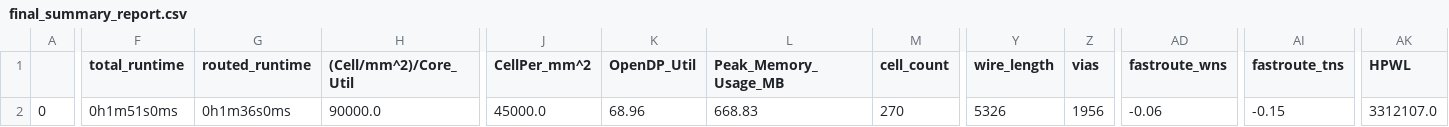
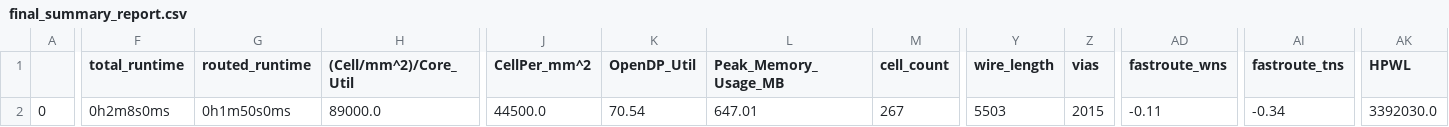
Before and after one commit to efabless/caravel, a CSV file: signoff/caravel_clocking/final_summary_report.csv, drawn as a sheet; only a part is shown, gaps mark what is left out; the diff covers the shown part only; the diff names each change by its address in the sheet, - before the commit and + after, or states it on an @@ line.

Commit message:
[DATA] Update caravel_clocking module

```diff
--- a/signoff/caravel_clocking/final_summary_report.csv
+++ b/signoff/caravel_clocking/final_summary_report.csv
-F2 (total_runtime): 0h1m51s0ms
+F2 (total_runtime): 0h2m8s0ms
-G2 (routed_runtime): 0h1m36s0ms
+G2 (routed_runtime): 0h1m50s0ms
-H2 ((Cell/mm^2)/Core_Util): 90000.0
+H2 ((Cell/mm^2)/Core_Util): 89000.0
-J2 (CellPer_mm^2): 45000.0
+J2 (CellPer_mm^2): 44500.0
-K2 (OpenDP_Util): 68.96
+K2 (OpenDP_Util): 70.54
-L2 (Peak_Memory_Usage_MB): 668.83
+L2 (Peak_Memory_Usage_MB): 647.01
-M2 (cell_count): 270
+M2 (cell_count): 267
-Y2 (wire_length): 5326
+Y2 (wire_length): 5503
-Z2 (vias): 1956
+Z2 (vias): 2015
-AD2 (fastroute_wns): -0.06
+AD2 (fastroute_wns): -0.11
-AI2 (fastroute_tns): -0.15
+AI2 (fastroute_tns): -0.34
-AK2 (HPWL): 3312107.0
+AK2 (HPWL): 3392030.0
```
Also changed, not shown: 12 edited cells elsewhere in this file, 14 other files.
